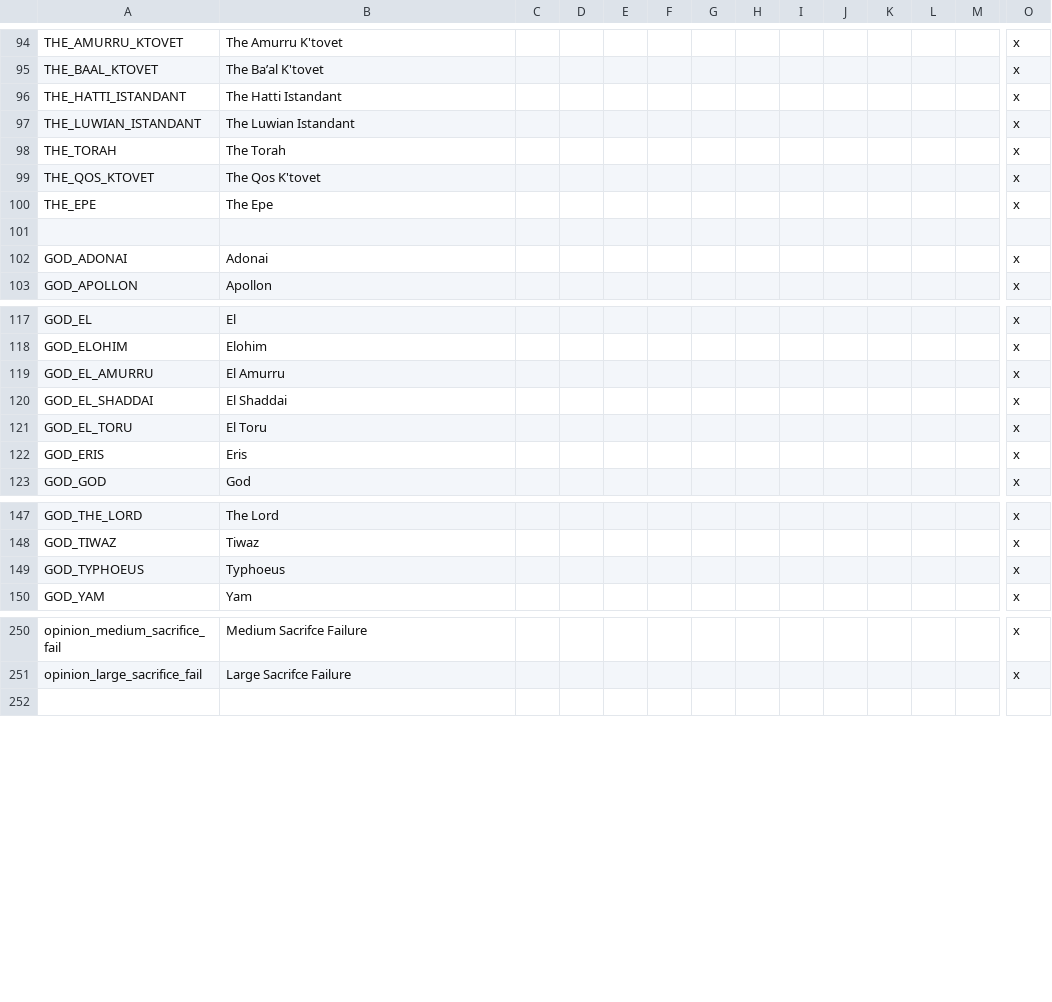
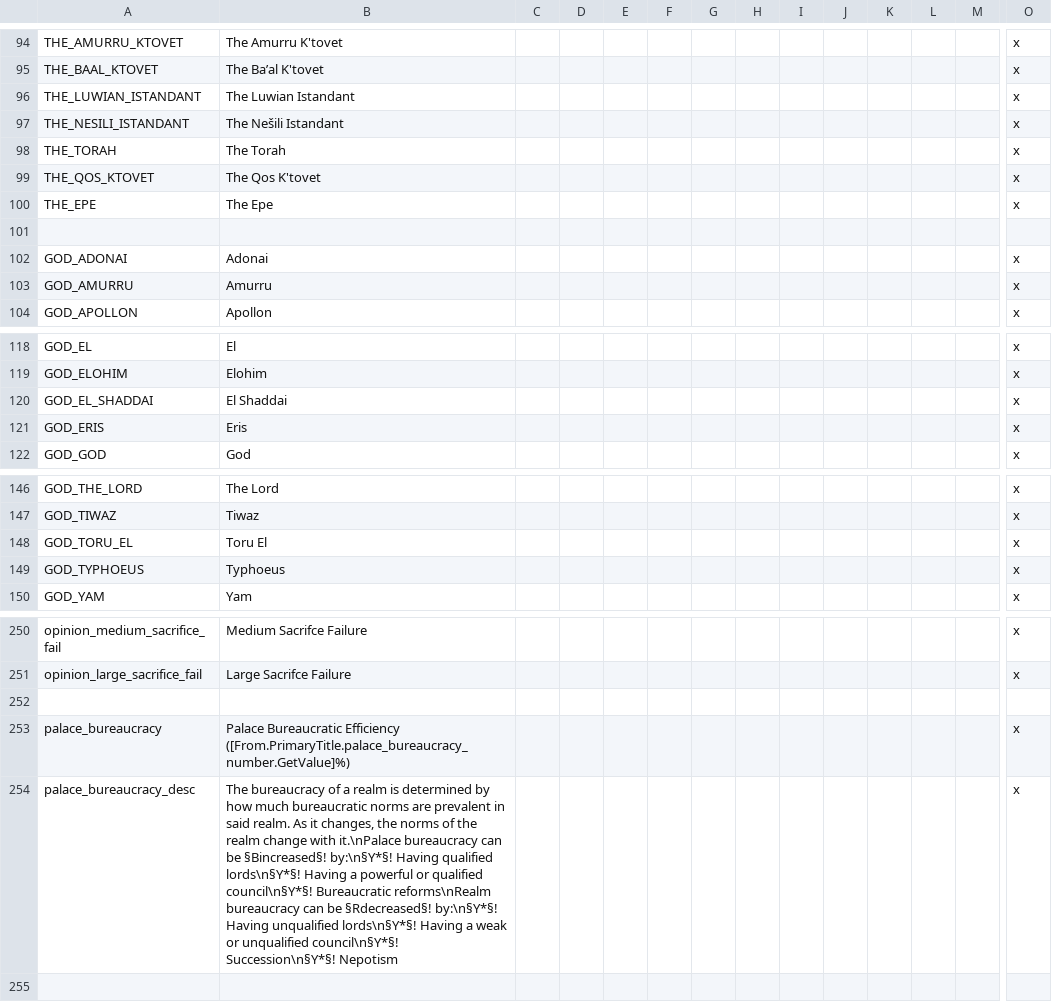
Before and after one commit to Conramagne/Bronze-Age-Mod, a CSV file: Fluvial Kings/localisation/00_fluvial_kings.csv, drawn as a sheet; only a part is shown, gaps mark what is left out; removed rows and columns are numbered as before the commit, all else as after; rows hold the shown columns only; the diff covers the shown part only; the diff names each change by its address in the sheet, - before the commit and + after, or states it on an @@ line.

Commit message:
Added a lot
-Added bonuses/penalties for losing wars as a Hegemon
-Added Palace Bureaucracy
-Fixed bug with Imperial Authority and laws
-Made No Vassal Wars default
-Made it so most religions do not convert
-Fix some errors in god and book names

```diff
--- a/Fluvial Kings/localisation/00_fluvial_kings.csv
+++ b/Fluvial Kings/localisation/00_fluvial_kings.csv
-row 96: THE_HATTI_ISTANDANT | The Hatti Istandant |  |  |  |  |  |  |  |  |  |  |  | x
+row 97: THE_NESILI_ISTANDANT | The Nešili Istandant |  |  |  |  |  |  |  |  |  |  |  | x
+row 103: GOD_AMURRU | Amurru |  |  |  |  |  |  |  |  |  |  |  | x
-row 119: GOD_EL_AMURRU | El Amurru |  |  |  |  |  |  |  |  |  |  |  | x
-row 121: GOD_EL_TORU | El Toru |  |  |  |  |  |  |  |  |  |  |  | x
+row 148: GOD_TORU_EL | Toru El |  |  |  |  |  |  |  |  |  |  |  | x
+row 252: (empty)
+row 253: palace_bureaucracy | Palace Bureaucratic Efficiency ([From.PrimaryTitle.palace_bureaucracy_number.GetValue]%) |  |  |  |  |  |  |  |  |  |  |  | x
+row 254: palace_bureaucracy_desc | The bureaucracy of a realm is determined by how much bureaucratic norms are prevalent in said realm. As it changes, the norms of the realm change with it.\nPalace bureaucracy can be §Bincreased§! by:\n§Y*§! Having qualified lords\n§Y*§! Having a powerful or qualified council\n§Y*§! Bureaucratic reforms\nRealm bureaucracy can be §Rdecreased§! by:\n§Y*§! Having unqualified lords\n§Y*§! Having a weak or unqualified council\n§Y*§! Succession\n§Y*§! Nepotism |  |  |  |  |  |  |  |  |  |  |  | x
```
Also changed, not shown: 2 edited cells elsewhere in this file, 11 other files.
